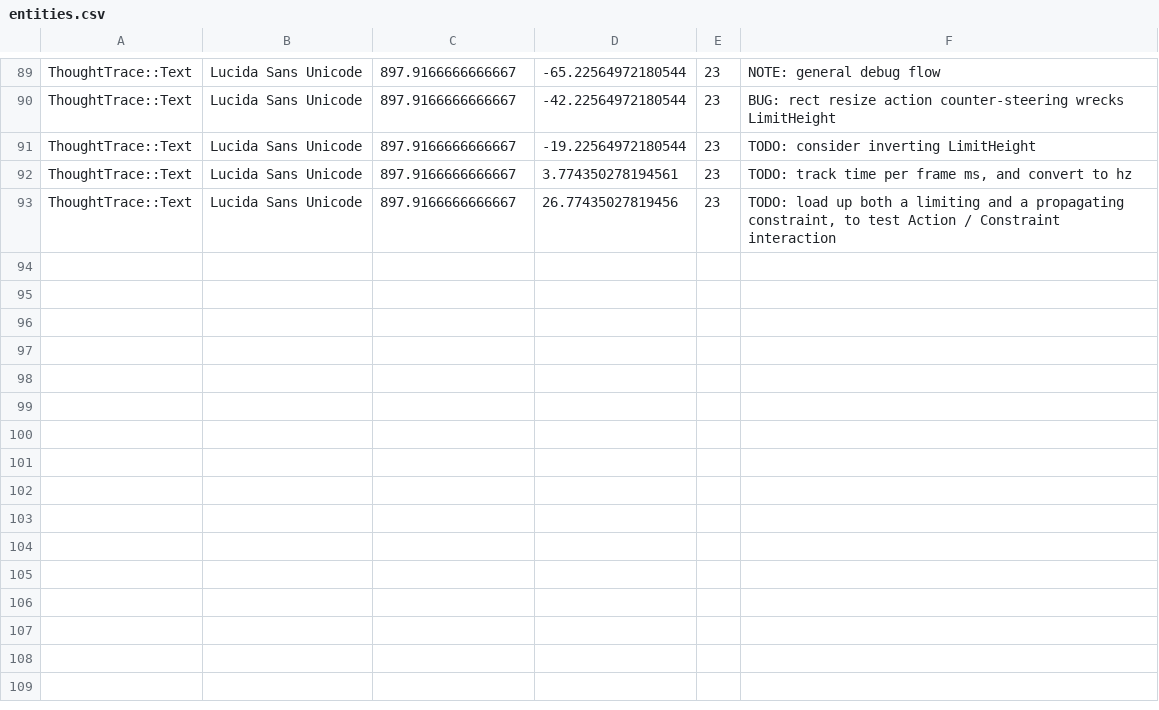
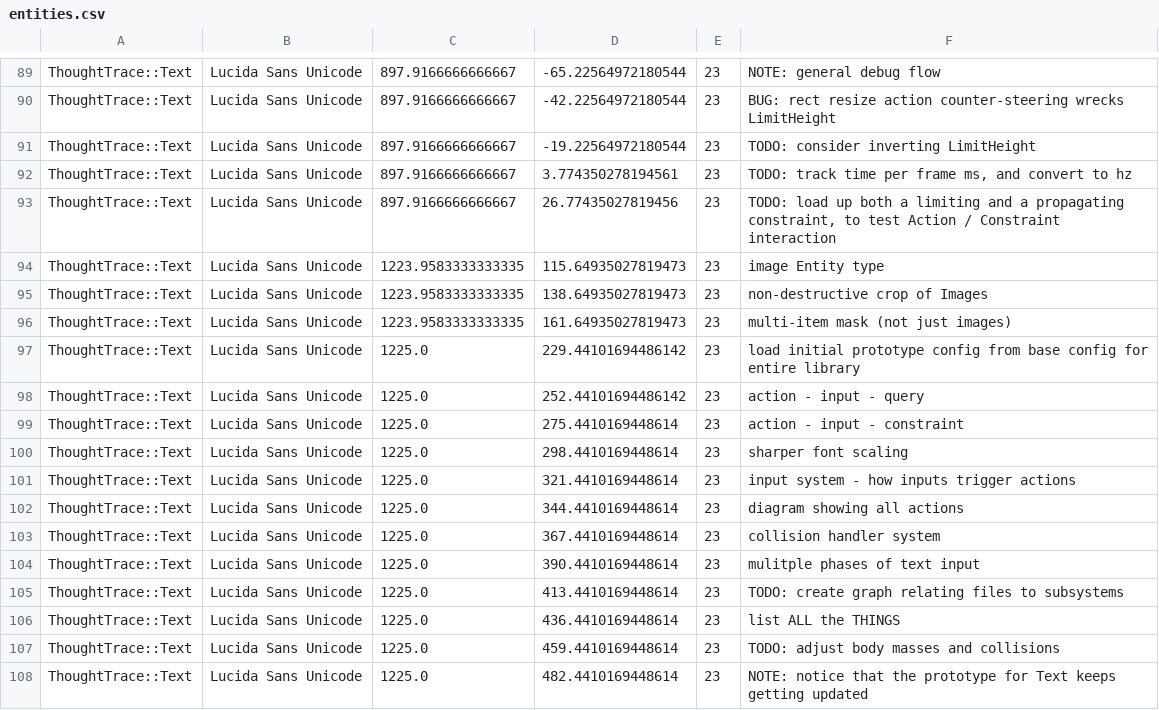
Before and after one commit to RavensKrag/ThoughtTrace, a CSV file: bin/data/todos/entities.csv, drawn as a sheet; only a part is shown, gaps mark what is left out; the diff names each change by its address in the sheet, - before the commit and + after, or states it on an @@ line.

Commit message:
load up last batch of unadded TODOs into the graph

```diff
--- a/bin/data/todos/entities.csv
+++ b/bin/data/todos/entities.csv
+row 94: ThoughtTrace::Text | Lucida Sans Unicode | 1223.9583333333335 | 115.64935027819473 | 23 | image Entity type
+row 95: ThoughtTrace::Text | Lucida Sans Unicode | 1223.9583333333335 | 138.64935027819473 | 23 | non-destructive crop of Images
+row 96: ThoughtTrace::Text | Lucida Sans Unicode | 1223.9583333333335 | 161.64935027819473 | 23 | multi-item mask (not just images)
+row 97: ThoughtTrace::Text | Lucida Sans Unicode | 1225.0 | 229.44101694486142 | 23 | load initial prototype config from base config for entire library
+row 98: ThoughtTrace::Text | Lucida Sans Unicode | 1225.0 | 252.44101694486142 | 23 | action - input - query
+row 99: ThoughtTrace::Text | Lucida Sans Unicode | 1225.0 | 275.4410169448614 | 23 | action - input - constraint
+row 100: ThoughtTrace::Text | Lucida Sans Unicode | 1225.0 | 298.4410169448614 | 23 | sharper font scaling
+row 101: ThoughtTrace::Text | Lucida Sans Unicode | 1225.0 | 321.4410169448614 | 23 | input system - how inputs trigger actions
+row 102: ThoughtTrace::Text | Lucida Sans Unicode | 1225.0 | 344.4410169448614 | 23 | diagram showing all actions
+row 103: ThoughtTrace::Text | Lucida Sans Unicode | 1225.0 | 367.4410169448614 | 23 | collision handler system
+row 104: ThoughtTrace::Text | Lucida Sans Unicode | 1225.0 | 390.4410169448614 | 23 | mulitple phases of text input
+row 105: ThoughtTrace::Text | Lucida Sans Unicode | 1225.0 | 413.4410169448614 | 23 | TODO: create graph relating files to subsystems
+row 106: ThoughtTrace::Text | Lucida Sans Unicode | 1225.0 | 436.4410169448614 | 23 | list ALL the THINGS
+row 107: ThoughtTrace::Text | Lucida Sans Unicode | 1225.0 | 459.4410169448614 | 23 | TODO: adjust body masses and collisions
+row 108: ThoughtTrace::Text | Lucida Sans Unicode | 1225.0 | 482.4410169448614 | 23 | NOTE: notice that the prototype for Text keeps getting updated
```
Also changed, not shown: 2 other files.
